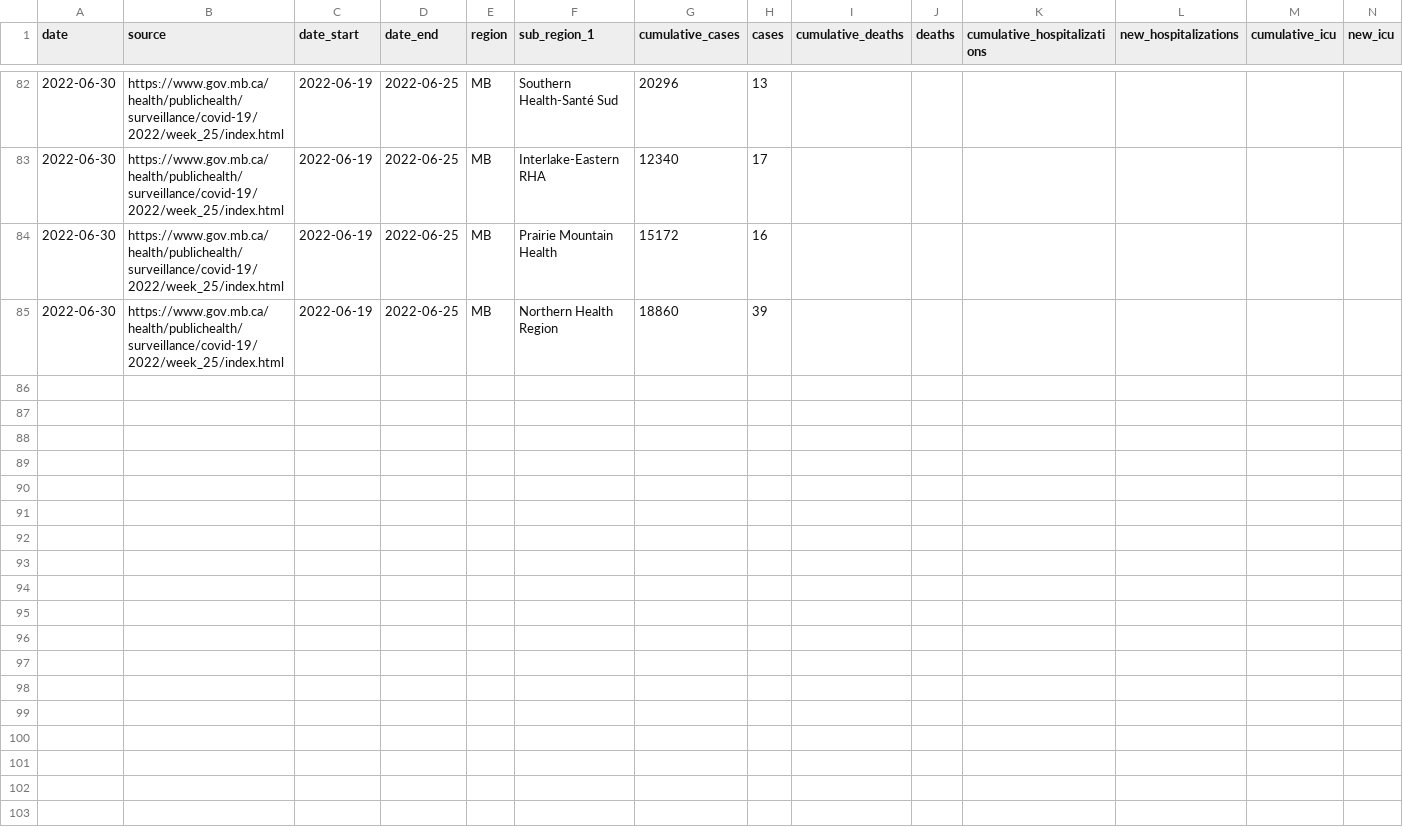
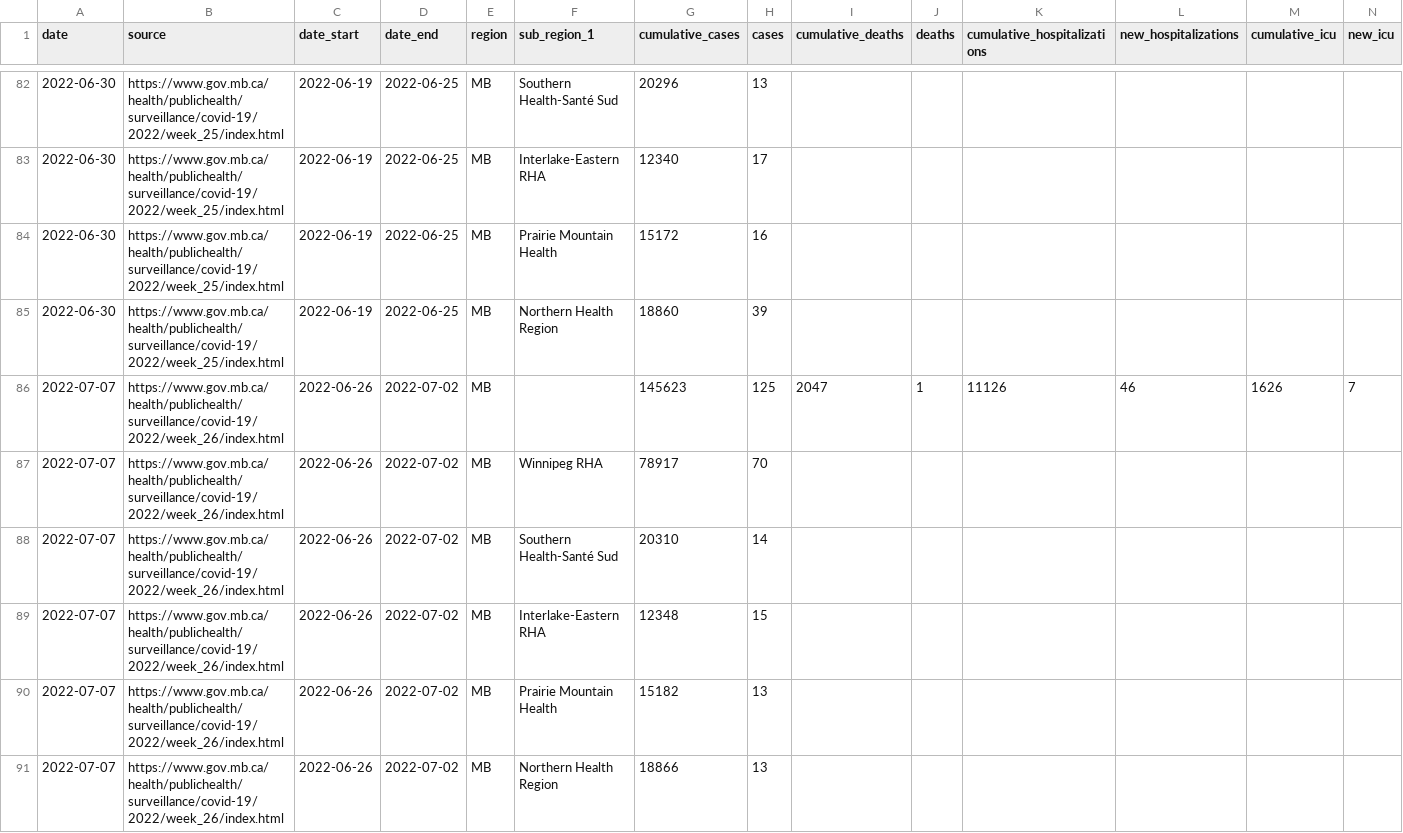
Before and after one commit to ccodwg/CovidTimelineCanada, a CSV file: raw_data/reports/mb/mb_weekly_report.csv, drawn as a sheet; only a part is shown, gaps mark what is left out; rows hold the shown columns only; the diff names each change by its address in the sheet, - before the commit and + after, or states it on an @@ line.

Commit message:
Update data: 2022-07-07 20:08 EDT

```diff
--- a/raw_data/reports/mb/mb_weekly_report.csv
+++ b/raw_data/reports/mb/mb_weekly_report.csv
+row 86: 2022-07-07 | https://www.gov.mb.ca/health/publichealth/surveillance/covid-19/2022/week_26/index.html | 2022-06-26 | 2022-07-02 | MB |  | 145623 | 125 | 2047 | 1 | 11126 | 46 | 1626 | 7
+row 87: 2022-07-07 | https://www.gov.mb.ca/health/publichealth/surveillance/covid-19/2022/week_26/index.html | 2022-06-26 | 2022-07-02 | MB | Winnipeg RHA | 78917 | 70
+row 88: 2022-07-07 | https://www.gov.mb.ca/health/publichealth/surveillance/covid-19/2022/week_26/index.html | 2022-06-26 | 2022-07-02 | MB | Southern Health-Santé Sud | 20310 | 14
+row 89: 2022-07-07 | https://www.gov.mb.ca/health/publichealth/surveillance/covid-19/2022/week_26/index.html | 2022-06-26 | 2022-07-02 | MB | Interlake-Eastern RHA | 12348 | 15
+row 90: 2022-07-07 | https://www.gov.mb.ca/health/publichealth/surveillance/covid-19/2022/week_26/index.html | 2022-06-26 | 2022-07-02 | MB | Prairie Mountain Health | 15182 | 13
+row 91: 2022-07-07 | https://www.gov.mb.ca/health/publichealth/surveillance/covid-19/2022/week_26/index.html | 2022-06-26 | 2022-07-02 | MB | Northern Health Region | 18866 | 13
```
Also changed, not shown: data/can/cases_can.csv, data/can/deaths_can.csv, 8 other files.
